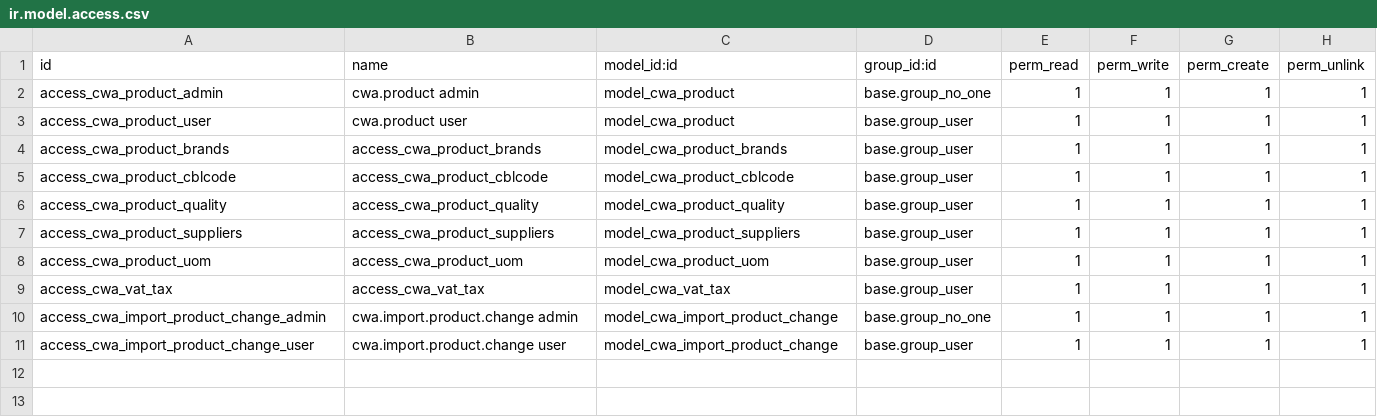
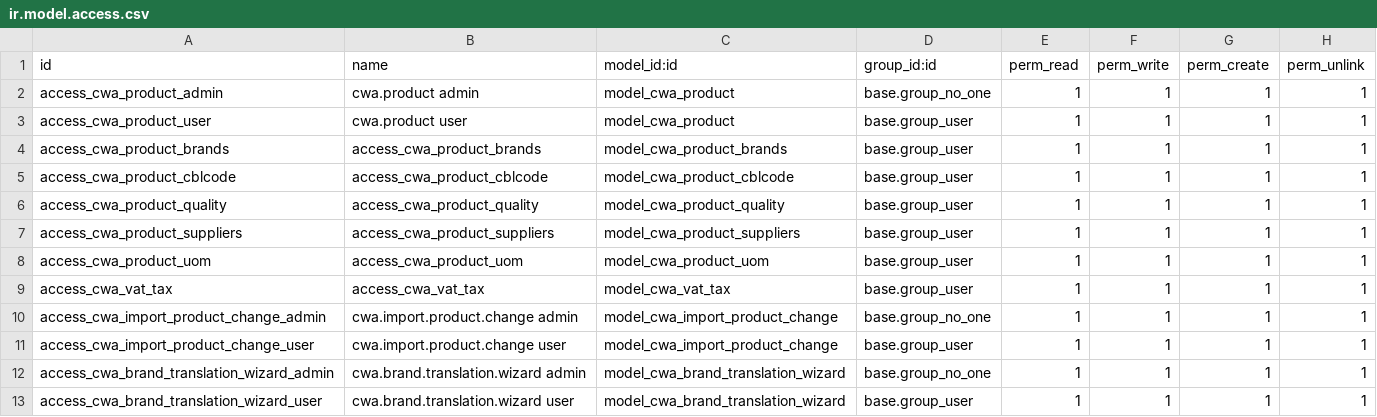
Before and after one commit to coopiteasy/dutch-food-coop-odoo, a CSV file: product_import_cwa/security/ir.model.access.csv, drawn as a sheet; the diff names each change by its address in the sheet, - before the commit and + after, or states it on an @@ line.

Commit message:
feat: GED-43: Add brand translation wizard for product imports.
Introduced a new wizard to handle brand translations during product imports. This feature includes a form for translating brand names and creating corresponding records. Updated access control lists and manifest to integrate the new wizard into the system.

```diff
--- a/product_import_cwa/security/ir.model.access.csv
+++ b/product_import_cwa/security/ir.model.access.csv
+row 12: access_cwa_brand_translation_wizard_admin | cwa.brand.translation.wizard admin | model_cwa_brand_translation_wizard | base.group_no_one | 1 | 1 | 1 | 1
+row 13: access_cwa_brand_translation_wizard_user | cwa.brand.translation.wizard user | model_cwa_brand_translation_wizard | base.group_user | 1 | 1 | 1 | 1
```
Also changed, not shown: 5 other files.
